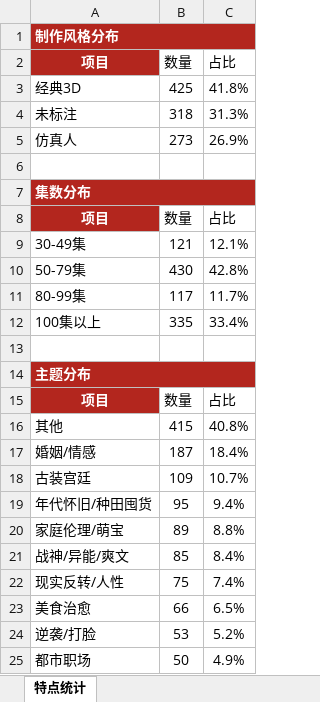
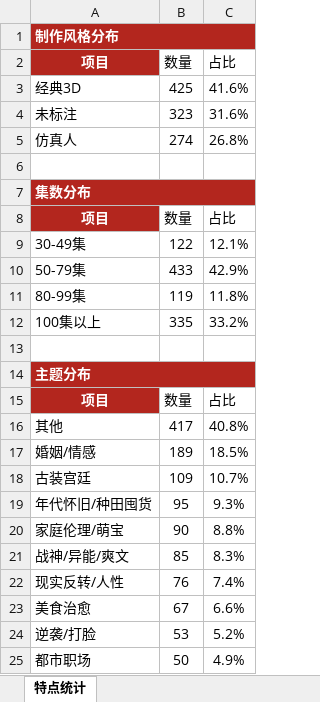
Before and after one commit to 2m247cdz9k-design/tomato-drama-rankings, an Excel workbook: 榜单数据.xlsx, sheet 特点统计, drawn as a sheet; only a part is shown; values as stored, in another font and other column widths than the file's, no borders; the diff covers the shown part only; the diff names each change by its address in the sheet, - before the commit and + after, or states it on an @@ line.

```diff
--- a/榜单数据.xlsx (sheet 特点统计)
+++ b/榜单数据.xlsx (sheet 特点统计)
-C3 (占比): 41.8%
+C3 (占比): 41.6%
-B4 (数量): 318
+B4 (数量): 323
-C4 (占比): 31.3%
+C4 (占比): 31.6%
-B5 (数量): 273
+B5 (数量): 274
-C5 (占比): 26.9%
+C5 (占比): 26.8%
-B9 (数量): 121
+B9 (数量): 122
-B10 (数量): 430
+B10 (数量): 433
-C10 (占比): 42.8%
+C10 (占比): 42.9%
-B11 (数量): 117
+B11 (数量): 119
-C11 (占比): 11.7%
+C11 (占比): 11.8%
-C12 (占比): 33.4%
+C12 (占比): 33.2%
-B16 (数量): 415
+B16 (数量): 417
-B17 (数量): 187
+B17 (数量): 189
-C17 (占比): 18.4%
+C17 (占比): 18.5%
-C19 (占比): 9.4%
+C19 (占比): 9.3%
-B20 (数量): 89
+B20 (数量): 90
-C21 (占比): 8.4%
+C21 (占比): 8.3%
-B22 (数量): 75
+B22 (数量): 76
-B23 (数量): 66
+B23 (数量): 67
-C23 (占比): 6.5%
+C23 (占比): 6.6%
```
Also changed, not shown: 14 edited cells elsewhere in this sheet, sheet 上榜的新剧, sheet 当日新剧上榜单, 2 other files.
